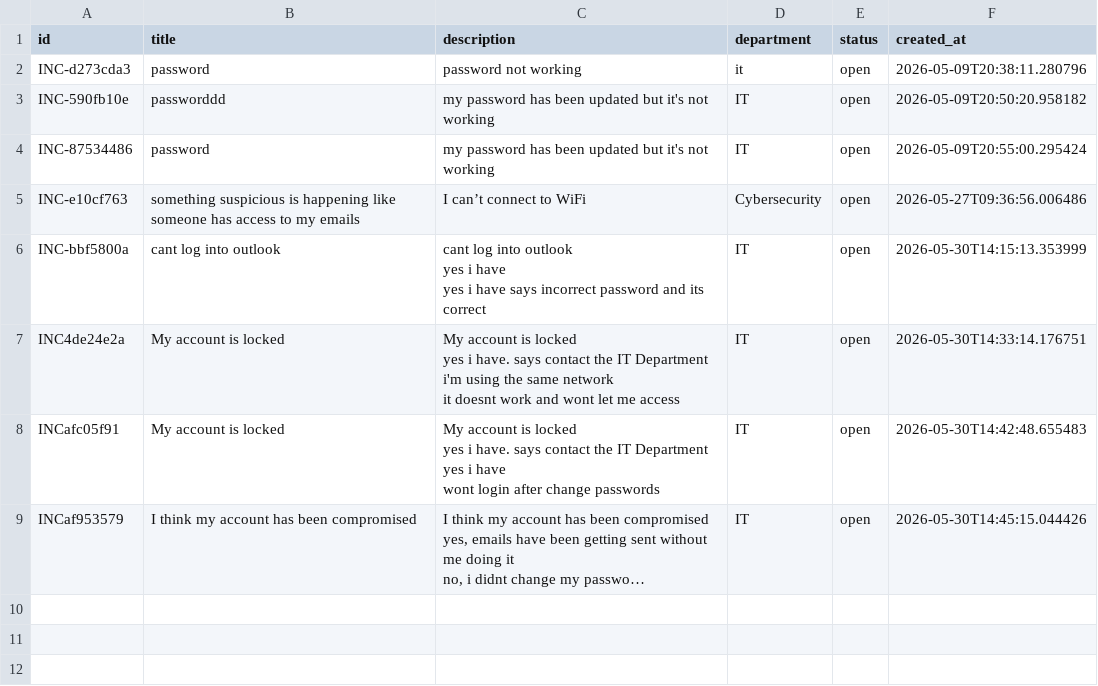
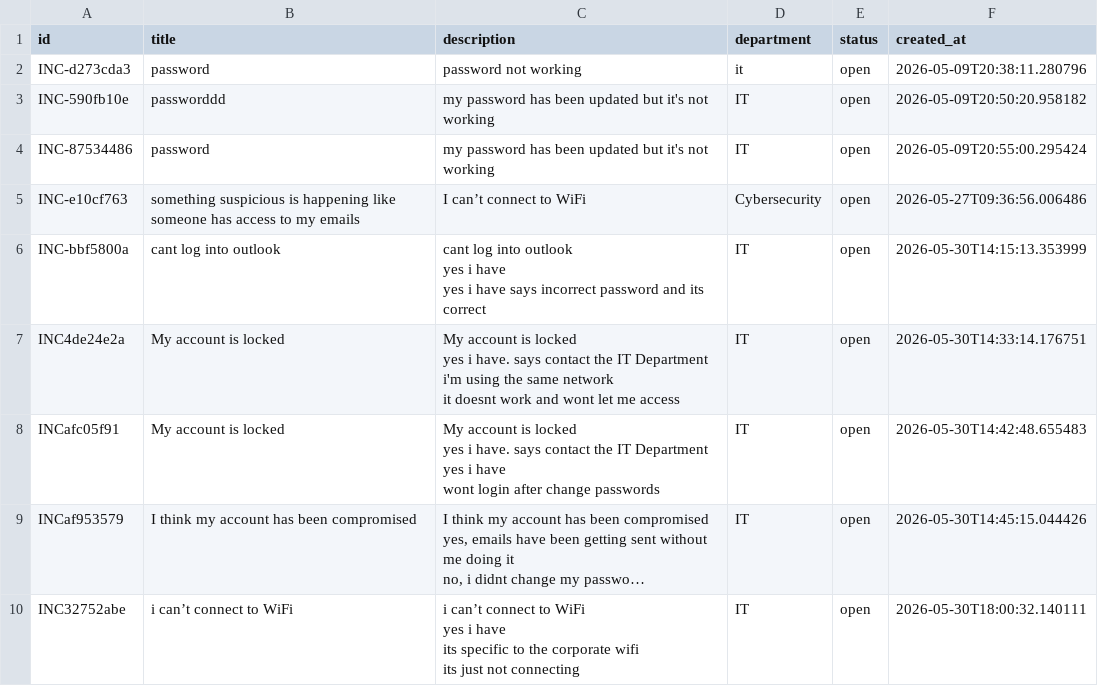
Before and after one commit to SuliatKazeem/sme_chatbot, a CSV file: it_incidents.csv, drawn as a sheet; long unchanged cells end in …; ↵ is a line break in a cell; the diff names each change by its address in the sheet, - before the commit and + after, or states it on an @@ line.

```diff
--- a/it_incidents.csv
+++ b/it_incidents.csv
+row 10: INC32752abe | i can’t connect to WiFi | i can’t connect to WiFi ↵ yes i have ↵ its specific to the corporate wifi ↵ its just not connecting | IT | open | 2026-05-30T18:00:32.140111
```
Also changed, not shown: 8 other files.
